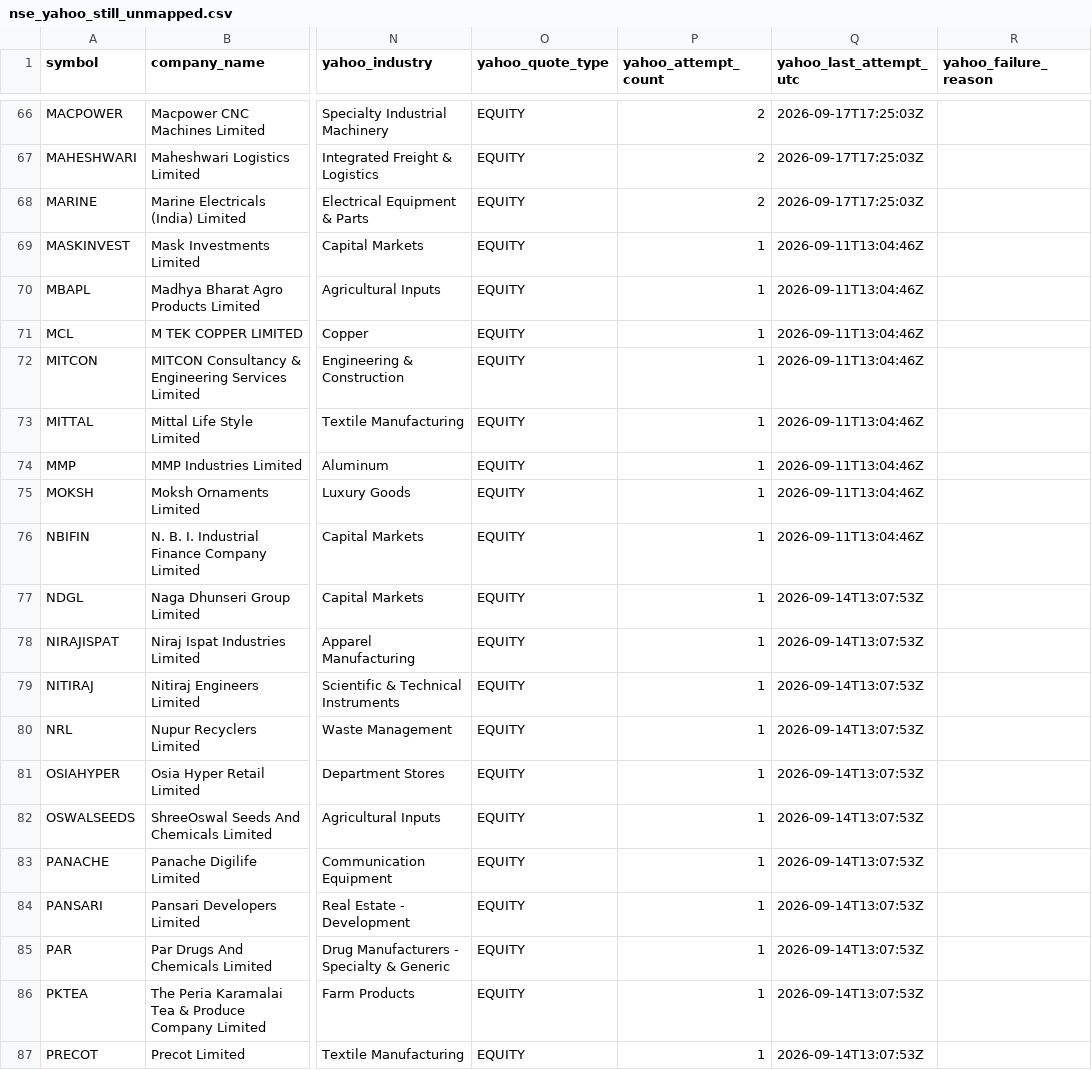
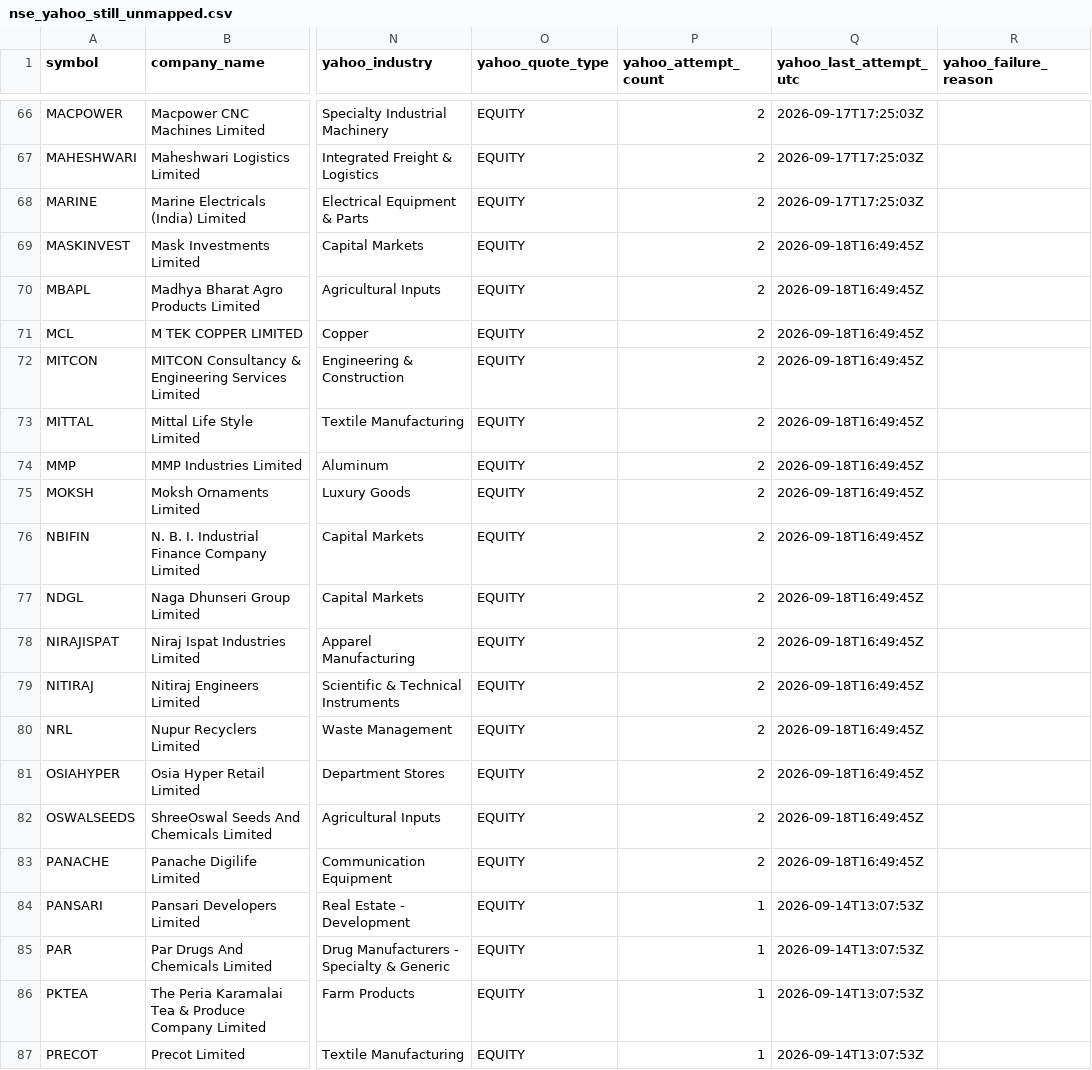
Before and after one commit to augmentalphawealth/Sectoral-Breadth-Dashboard, a CSV file: data/processed/nse_yahoo_still_unmapped.csv, drawn as a sheet; only a part is shown, gaps mark what is left out; the diff names each change by its address in the sheet, - before the commit and + after, or states it on an @@ line.

```diff
--- a/data/processed/nse_yahoo_still_unmapped.csv
+++ b/data/processed/nse_yahoo_still_unmapped.csv
-P69:P83 (yahoo_attempt_count): 1
+P69:P83 (yahoo_attempt_count): 2
-Q69:Q76 (yahoo_last_attempt_utc): 2026-09-11T13:04:46Z
+Q69:Q76 (yahoo_last_attempt_utc): 2026-09-18T16:49:45Z
-Q77:Q83 (yahoo_last_attempt_utc): 2026-09-14T13:07:53Z
+Q77:Q83 (yahoo_last_attempt_utc): 2026-09-18T16:49:45Z
```
Also changed, not shown: data/processed/nse_yahoo_industry_mapping.csv, 1 other file.
